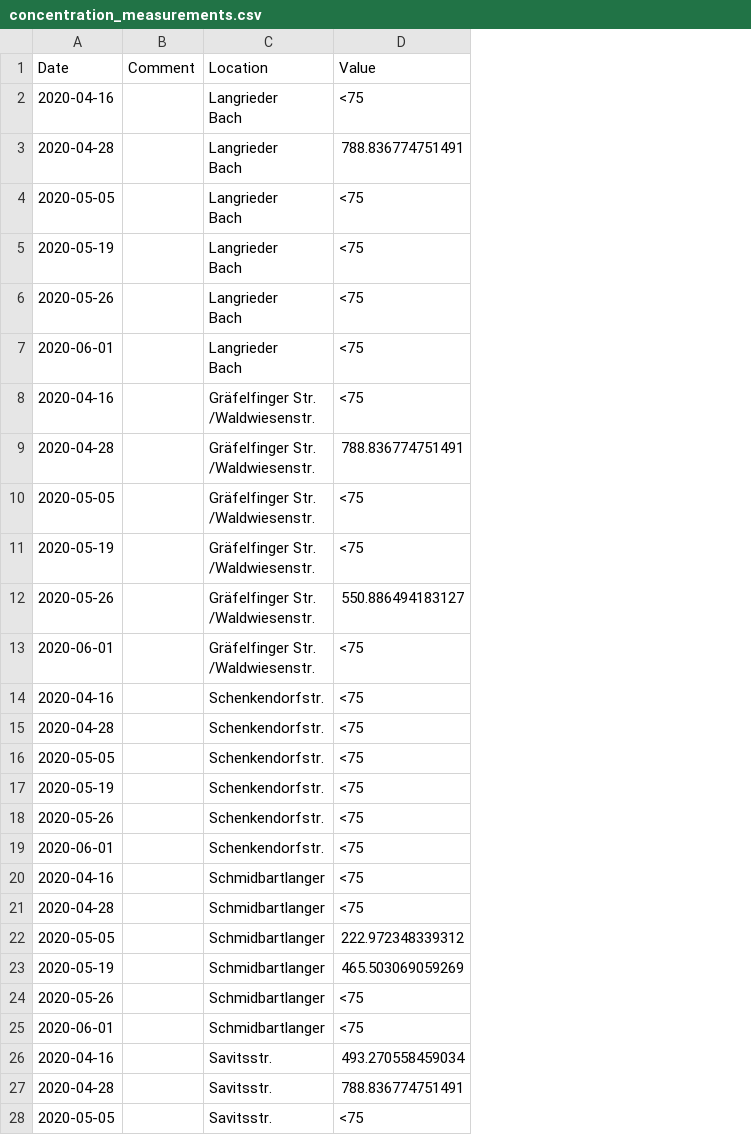
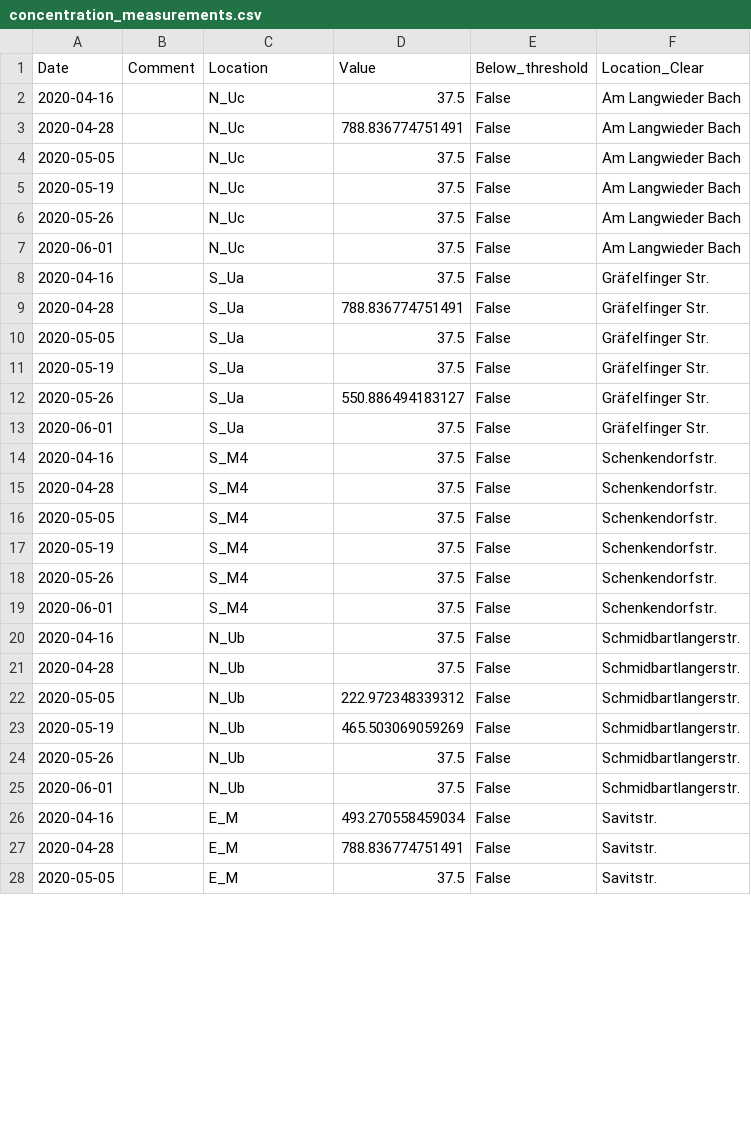
Before and after one commit to schminin/INSIDeMunich, a CSV file: preprocessing/preprocessed_data/concentration_measurements.csv, drawn as a sheet; only a part is shown; ↵ is a line break in a cell; the diff covers the shown part only; the diff names each change by its address in the sheet, - before the commit and + after, or states it on an @@ line.

Commit message:
clean concentration measurement preprocessing

```diff
--- a/preprocessing/preprocessed_data/concentration_measurements.csv
+++ b/preprocessing/preprocessed_data/concentration_measurements.csv
+column E (Below_threshold), rows 2-28: all False
+column F (Location_Clear), rows 2-28: Am Langwieder Bach | Am Langwieder Bach | Am Langwieder Bach | Am Langwieder Bach | Am Langwieder Bach | Am Langwieder Bach | Gräfelfinger Str. | Gräfelfinger Str. | Gräfelfinger Str. | Gräfelfinger Str. | Gräfelfinger Str. | Gräfelfinger Str. | Schenkendorfstr. | Schenkendorfstr. | Schenkendorfstr. | Schenkendorfstr. | Schenkendorfstr. | Schenkendorfstr. | Schmidbartlangerstr. | Schmidbartlangerstr. | Schmidbartlangerstr. | Schmidbartlangerstr. | Schmidbartlangerstr. | Schmidbartlangerstr. | Savitstr. | Savitstr. | Savitstr.
-C2:C7 (Location): Langrieder ↵ Bach
+C2:C7 (Location): N_Uc
-D2 (Value): <75
+D2 (Value): 37.5
-D4:D8 (Value): <75
+D4:D8 (Value): 37.5
-C8:C13 (Location): Gräfelfinger Str. ↵ /Waldwiesenstr.
+C8:C13 (Location): S_Ua
-D10:D11 (Value): <75
+D10:D11 (Value): 37.5
-D13:D21 (Value): <75
+D13:D21 (Value): 37.5
-C14:C19 (Location): Schenkendorfstr.
+C14:C19 (Location): S_M4
-C20:C25 (Location): Schmidbartlanger
+C20:C25 (Location): N_Ub
-D24:D25 (Value): <75
+D24:D25 (Value): 37.5
-C26:C28 (Location): Savitsstr.
+C26:C28 (Location): E_M
-D28 (Value): <75
+D28 (Value): 37.5
```
Also changed, not shown: 16 edited cells elsewhere in this file, 1 other file.
